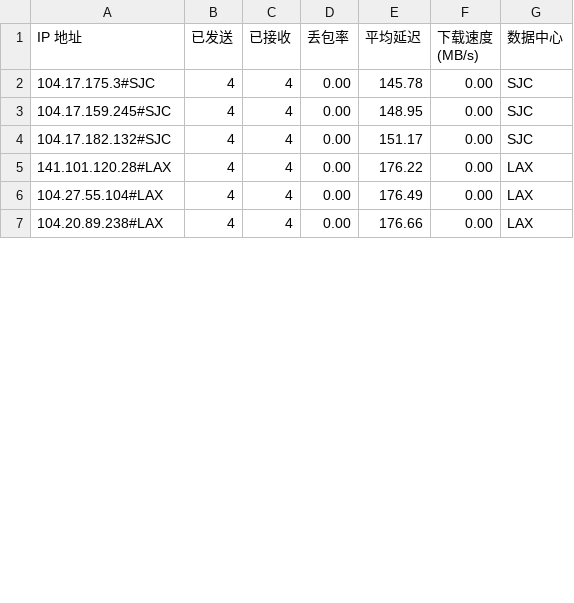
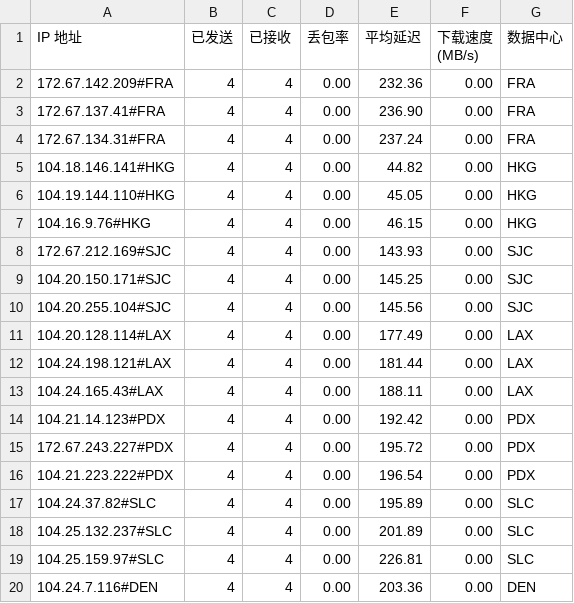
Before and after one commit to lls94/cf-address, a CSV file: dist/result.csv, drawn as a sheet; only a part is shown; the diff covers the shown part only.

```diff
--- a/dist/result.csv
+++ b/dist/result.csv
@@ -1,7 +1,20 @@
 IP 地址,已发送,已接收,丢包率,平均延迟,下载速度 (MB/s),数据中心
-104.17.175.3#SJC,4,4,0.00,145.78,0.00,SJC
-104.17.159.245#SJC,4,4,0.00,148.95,0.00,SJC
-104.17.182.132#SJC,4,4,0.00,151.17,0.00,SJC
-141.101.120.28#LAX,4,4,0.00,176.22,0.00,LAX
-104.27.55.104#LAX,4,4,0.00,176.49,0.00,LAX
-104.20.89.238#LAX,4,4,0.00,176.66,0.00,LAX
+172.67.142.209#FRA,4,4,0.00,232.36,0.00,FRA
+172.67.137.41#FRA,4,4,0.00,236.90,0.00,FRA
+172.67.134.31#FRA,4,4,0.00,237.24,0.00,FRA
+104.18.146.141#HKG,4,4,0.00,44.82,0.00,HKG
+104.19.144.110#HKG,4,4,0.00,45.05,0.00,HKG
+104.16.9.76#HKG,4,4,0.00,46.15,0.00,HKG
+172.67.212.169#SJC,4,4,0.00,143.93,0.00,SJC
+104.20.150.171#SJC,4,4,0.00,145.25,0.00,SJC
+104.20.255.104#SJC,4,4,0.00,145.56,0.00,SJC
+104.20.128.114#LAX,4,4,0.00,177.49,0.00,LAX
+104.24.198.121#LAX,4,4,0.00,181.44,0.00,LAX
+104.24.165.43#LAX,4,4,0.00,188.11,0.00,LAX
+104.21.14.123#PDX,4,4,0.00,192.42,0.00,PDX
+172.67.243.227#PDX,4,4,0.00,195.72,0.00,PDX
+104.21.223.222#PDX,4,4,0.00,196.54,0.00,PDX
+104.24.37.82#SLC,4,4,0.00,195.89,0.00,SLC
+104.25.132.237#SLC,4,4,0.00,201.89,0.00,SLC
+104.25.159.97#SLC,4,4,0.00,226.81,0.00,SLC
+104.24.7.116#DEN,4,4,0.00,203.36,0.00,DEN
```
Also changed, not shown: 5 added rows, 2 removed rows and 12 edited cells elsewhere in this file, 1 other file.
